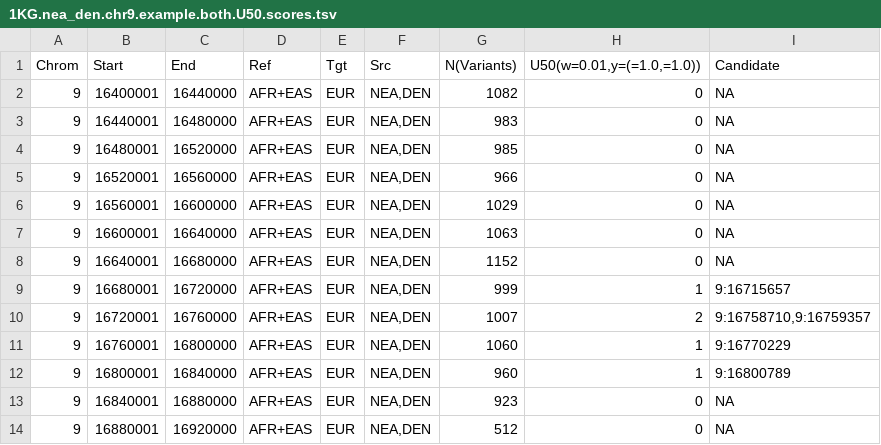
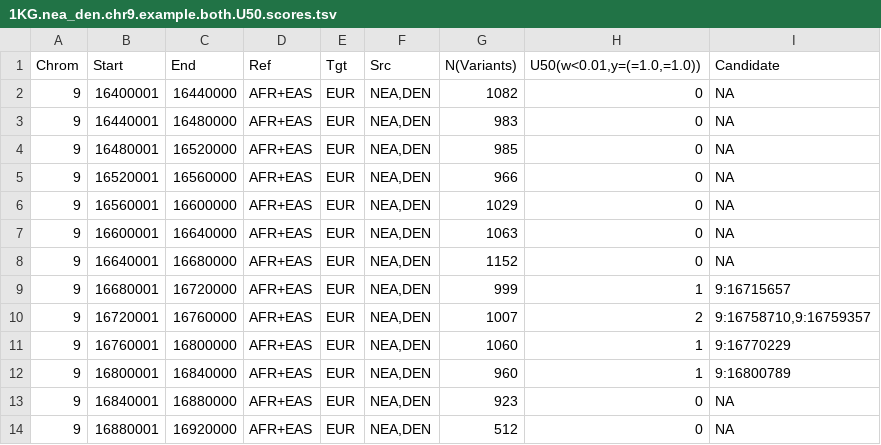
Before and after one commit to xin-huang/sai, a TSV file: examples/results/1KG.nea_den.chr9.example.both.U50.scores.tsv, drawn as a sheet.

```diff
--- a/examples/results/1KG.nea_den.chr9.example.both.U50.scores.tsv
+++ b/examples/results/1KG.nea_den.chr9.example.both.U50.scores.tsv
@@ -1,2 +1,2 @@
-Chrom	Start	End	Ref	Tgt	Src	N(Variants)	U50(w=0.01,y=(=1.0,=1.0))	Candidate
+Chrom	Start	End	Ref	Tgt	Src	N(Variants)	U50(w<0.01,y=(=1.0,=1.0))	Candidate
 9	16400001	16440000	AFR+EAS	EUR	NEA,DEN	1082	0	NA
```
Also changed, not shown: examples/results/1KG.nea_den.chr9.example.both.Q95.scores.tsv, examples/results/1KG.nea_den.chr9.example.den.specific.U50.scores.tsv, 6 other files.
